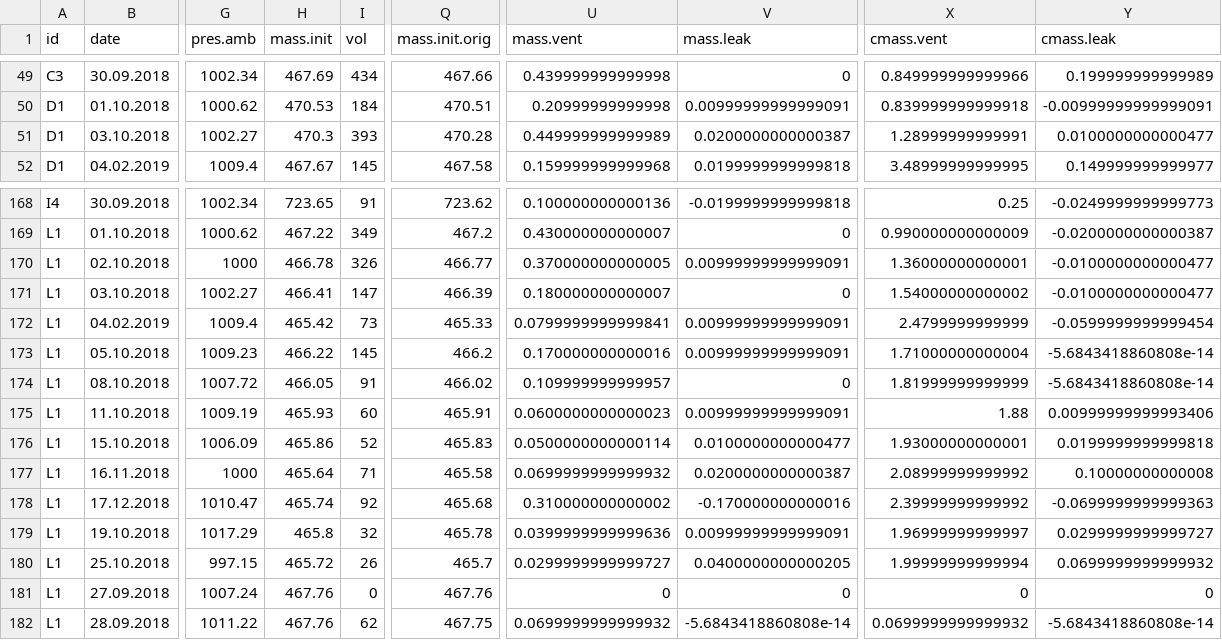
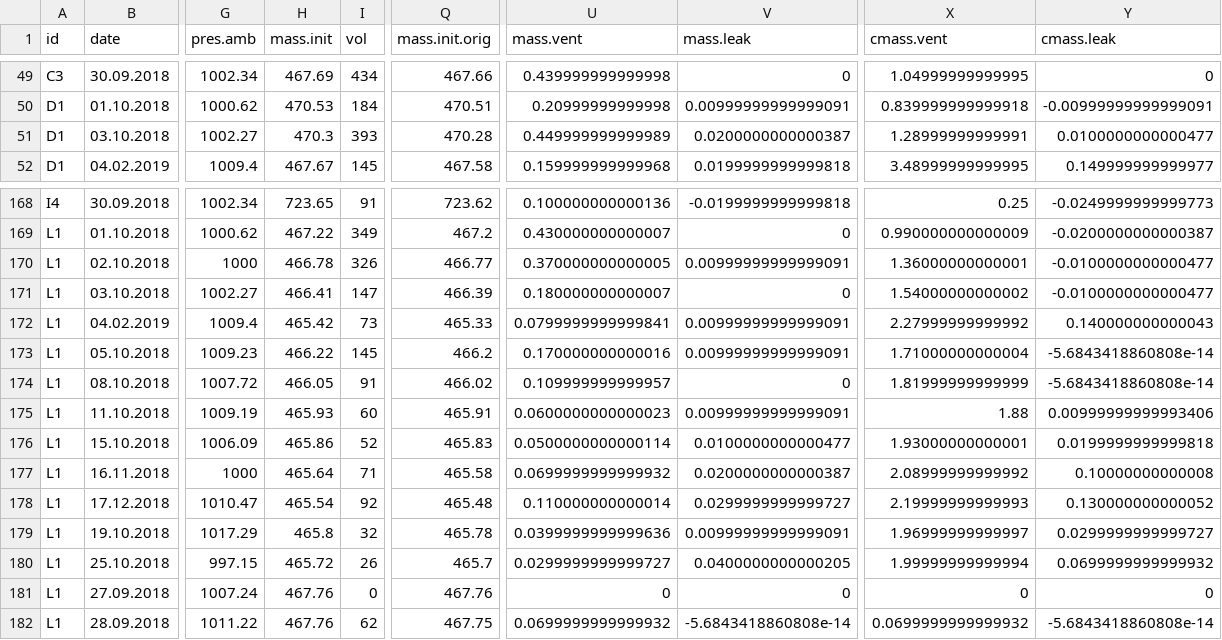
Before and after one commit to sashahafner/GD-BMP_paper_2019, a CSV file: experiments/IISBMP2/output/biogas.csv, drawn as a sheet; only a part is shown, gaps mark what is left out; the diff covers the shown part only; the diff names each change by its address in the sheet, - before the commit and + after, or states it on an @@ line.

```diff
--- a/experiments/IISBMP2/output/biogas.csv
+++ b/experiments/IISBMP2/output/biogas.csv
-X49 (cmass.vent): 0.849999999999966
+X49 (cmass.vent): 1.04999999999995
-Y49 (cmass.leak): 0.199999999999989
+Y49 (cmass.leak): 0
-X172 (cmass.vent): 2.4799999999999
+X172 (cmass.vent): 2.27999999999992
-Y172 (cmass.leak): -0.0599999999999454
+Y172 (cmass.leak): 0.140000000000043
-H178 (mass.init): 465.74
+H178 (mass.init): 465.54
-Q178 (mass.init.orig): 465.68
+Q178 (mass.init.orig): 465.48
-U178 (mass.vent): 0.310000000000002
+U178 (mass.vent): 0.110000000000014
-V178 (mass.leak): -0.170000000000016
+V178 (mass.leak): 0.0299999999999727
-X178 (cmass.vent): 2.39999999999992
+X178 (cmass.vent): 2.19999999999993
-Y178 (cmass.leak): -0.0699999999999363
+Y178 (cmass.leak): 0.130000000000052
```
Also changed, not shown: 34 edited cells elsewhere in this file, experiments/IISBMP2/output/BMP.csv, experiments/IISBMP2/output/cbg.gD.csv, 5 other files.
